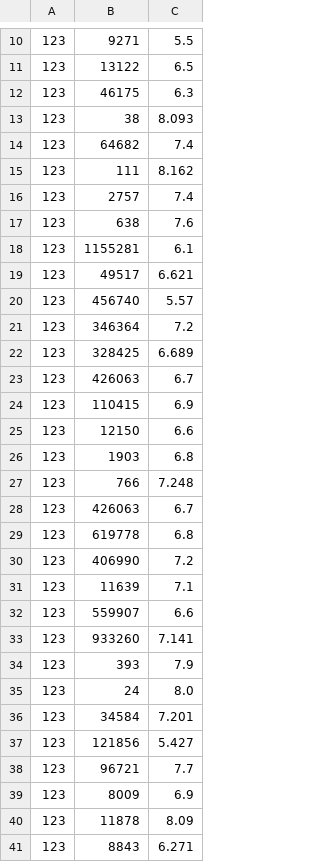
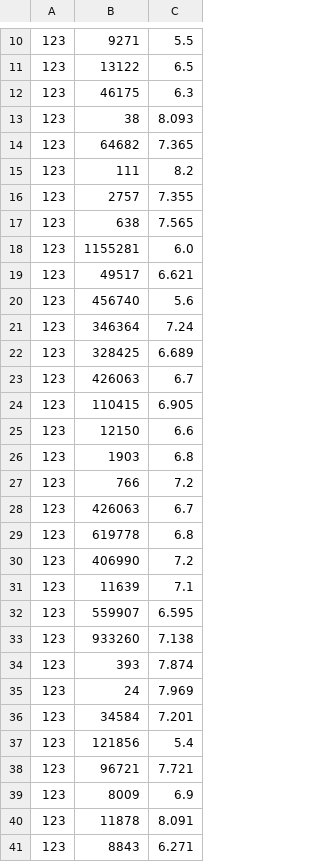
Before and after one commit to AlbertoBocchieri/Progetto_TAP, a CSV file: kickass_dataset.csv, drawn as a sheet; only a part is shown, gaps mark what is left out; the diff covers the shown part only; the diff names each change by its address in the sheet, - before the commit and + after, or states it on an @@ line.

```diff
--- a/kickass_dataset.csv
+++ b/kickass_dataset.csv
-C14: 7.4
+C14: 7.365
-C15: 8.162
+C15: 8.2
-C16: 7.4
+C16: 7.355
-C17: 7.6
+C17: 7.565
-C18: 6.1
+C18: 6.0
-C20: 5.57
+C20: 5.6
-C21: 7.2
+C21: 7.24
-C24: 6.9
+C24: 6.905
-C27: 7.248
+C27: 7.2
-C32: 6.6
+C32: 6.595
-C33: 7.141
+C33: 7.138
-C34: 7.9
+C34: 7.874
-C35: 8.0
+C35: 7.969
-C37: 5.427
+C37: 5.4
-C38: 7.7
+C38: 7.721
-C40: 8.09
+C40: 8.091
```
Also changed, not shown: 1 added row, 3 removed rows and 60 edited cells elsewhere in this file, 58 other files.
